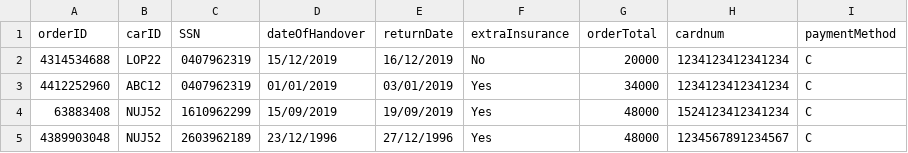
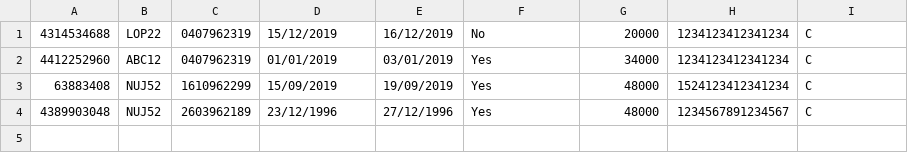
Before and after one commit to Alvarlegur/Isbilar_1.0, a CSV file: data/orders.csv, drawn as a sheet.

```diff
--- a/data/orders.csv
+++ b/data/orders.csv
@@ -1,2 +1 @@
-orderID,carID,SSN,dateOfHandover,returnDate,extraInsurance,orderTotal,cardnum,paymentMethod
 4314534688,LOP22,0407962319,15/12/2019,16/12/2019,No,20000,1234123412341234,C
```
Also changed, not shown: 5 other files.
